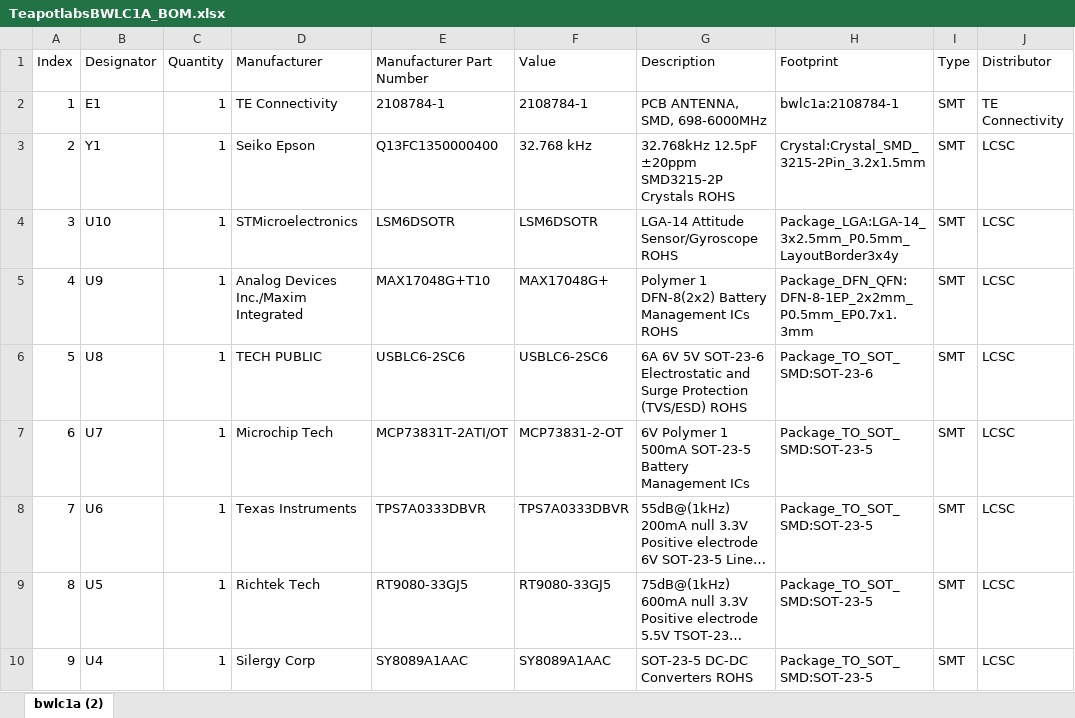
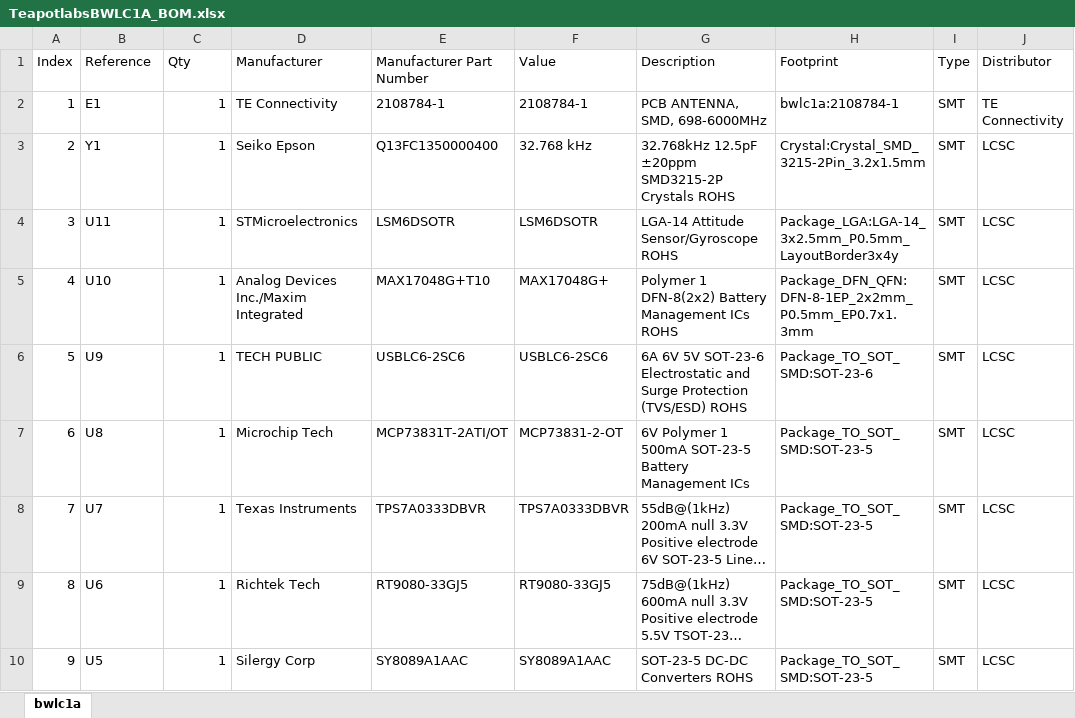
Before and after one commit to teapotlaboratories/bwlc1a, an Excel workbook: hardware/kicad/production/TeapotlabsBWLC1A_BOM.xlsx, sheet bwlc1a, drawn as a sheet; only a part is shown; long unchanged cells end in …; values as stored, in another font and other column widths than the file's, no borders; table styles not drawn; the diff covers the shown part only; the diff names each change by its address in the sheet, - before the commit and + after, or states it on an @@ line.

```diff
--- a/hardware/kicad/production/TeapotlabsBWLC1A_BOM.xlsx (sheet bwlc1a)
+++ b/hardware/kicad/production/TeapotlabsBWLC1A_BOM.xlsx (sheet bwlc1a)
-sheet tab: bwlc1a (2)
+sheet tab: bwlc1a
-B1: Designator
+B1: Reference
-C1: Quantity
+C1: Qty
-B4 (Reference): U10
+B4 (Reference): U11
-B5 (Reference): U9
+B5 (Reference): U10
-B6 (Reference): U8
+B6 (Reference): U9
-B7 (Reference): U7
+B7 (Reference): U8
-B8 (Reference): U6
+B8 (Reference): U7
-B9 (Reference): U5
+B9 (Reference): U6
-B10 (Reference): U4
+B10 (Reference): U5
```
Also changed, not shown: 4 added rows, 7 removed rows, 44 edited cells, cell formats and row numbers in column A elsewhere in this sheet, 12 other files.
